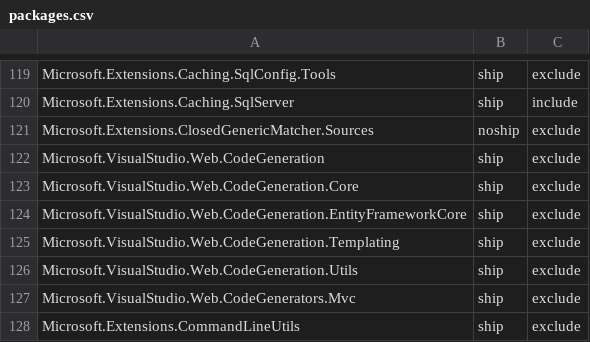
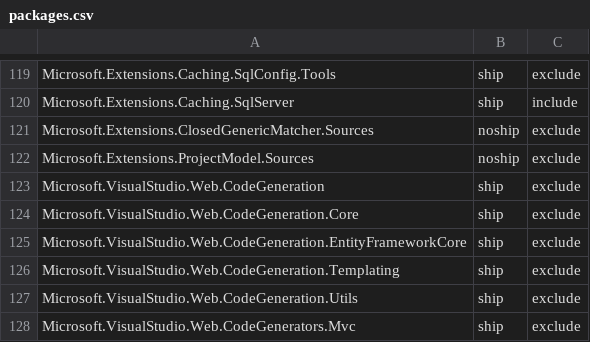
Before and after one commit to aspnet/Coherence, a CSV file: packages/packages.csv, drawn as a sheet; only a part is shown, gaps mark what is left out; the shorter side is filled out with more unchanged rows.

Commit message:
React to aspnet/DotNetTools#180

```diff
--- a/packages/packages.csv
+++ b/packages/packages.csv
@@ -121,2 +121,3 @@ Microsoft.Extensions.Caching.SqlServer,ship,include
 Microsoft.Extensions.ClosedGenericMatcher.Sources,noship,exclude
+Microsoft.Extensions.ProjectModel.Sources,noship,exclude
 Microsoft.VisualStudio.Web.CodeGeneration,ship,exclude
```
